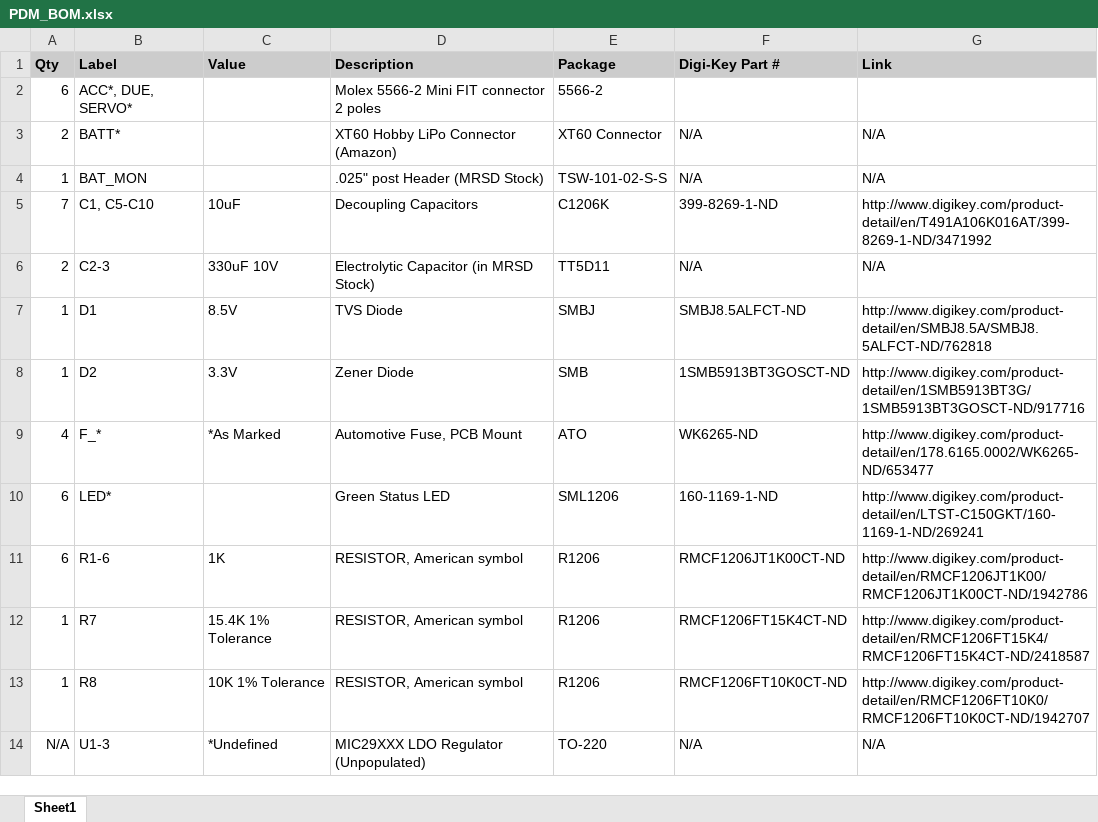
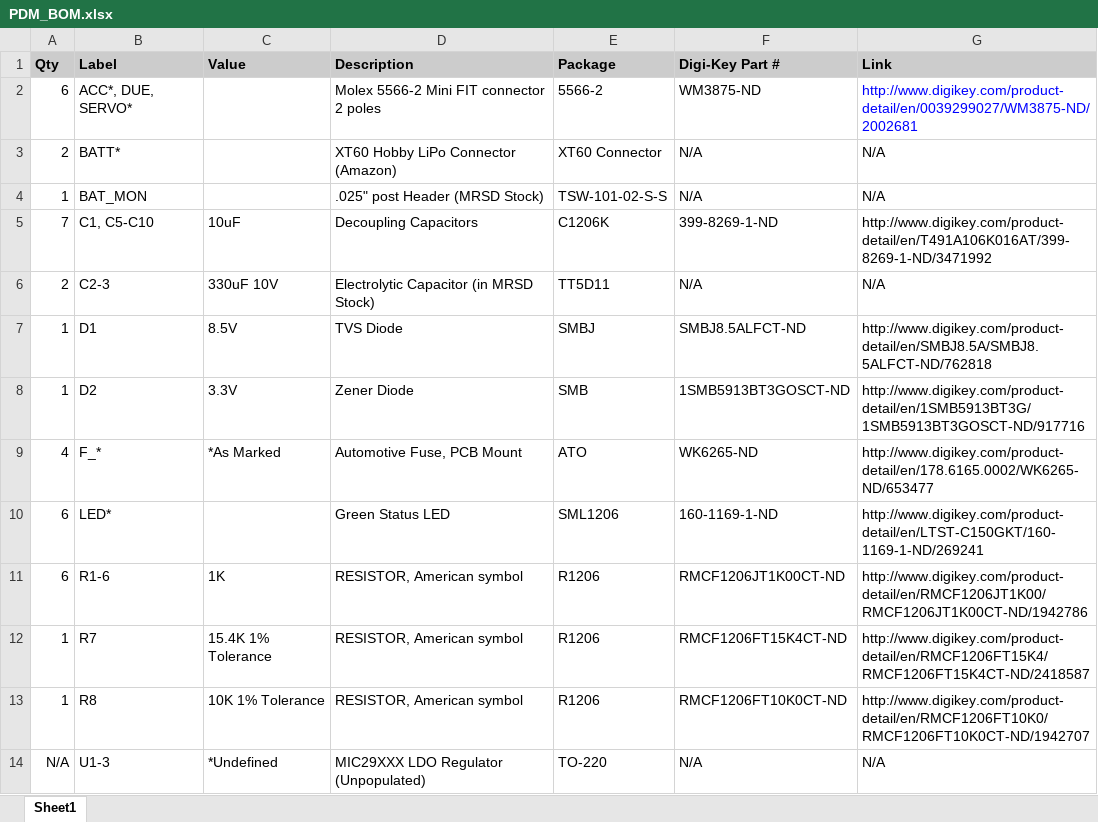
Before and after one commit to SpaceJockey/MRSD-Team-B, an Excel workbook: Project/Task10/PDM_BOM.xlsx, sheet Sheet1, drawn as a sheet; values as stored, in another font and other column widths than the file's, no borders; the diff names each change by its address in the sheet, - before the commit and + after, or states it on an @@ line.

```diff
--- a/Project/Task10/PDM_BOM.xlsx (sheet Sheet1)
+++ b/Project/Task10/PDM_BOM.xlsx (sheet Sheet1)
-F2 (Digi-Key Part #): (empty)
+F2 (Digi-Key Part #): WM3875-ND
-G2 (Link): (empty)
+G2 (Link): http://www.digikey.com/product-detail/en/0039299027/WM3875-ND/2002681
```
Also changed, not shown: 1 other file.
